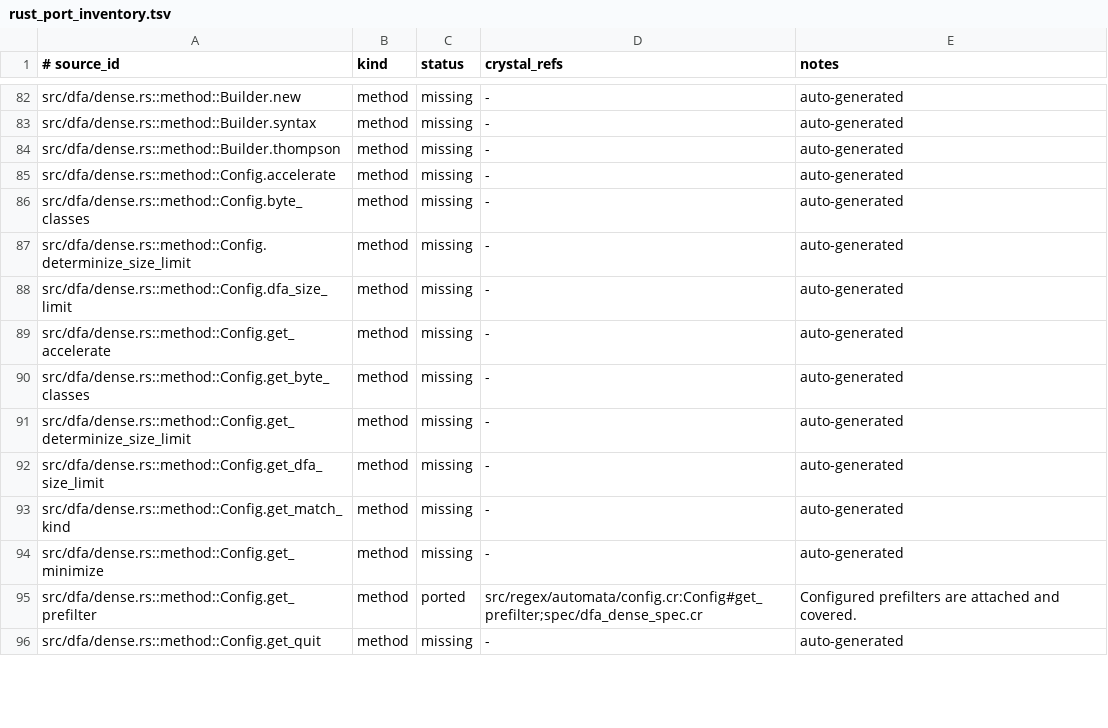
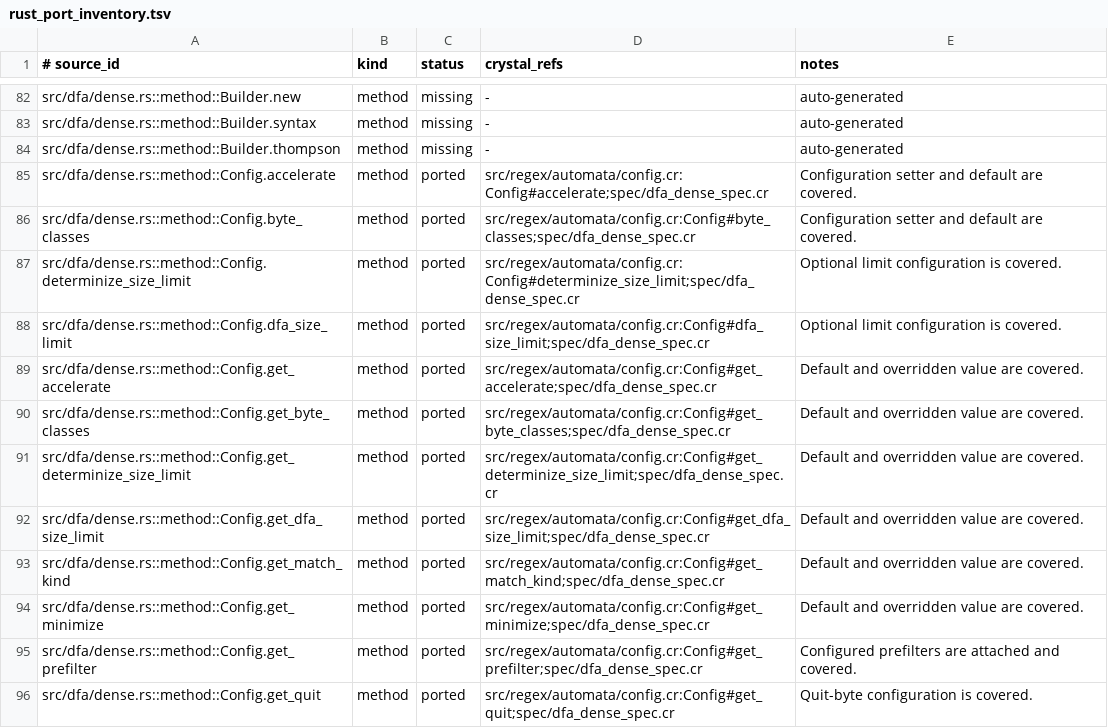
Before and after one commit to dsisnero/regex-automata, a TSV file: plans/inventory/rust_port_inventory.tsv, drawn as a sheet; only a part is shown, gaps mark what is left out; the diff covers the shown part only.

Commit message:
docs: reconcile dense config ledger

```diff
--- a/plans/inventory/rust_port_inventory.tsv
+++ b/plans/inventory/rust_port_inventory.tsv
@@ -84,13 +84,13 @@ src/dfa/dense.rs::method::Builder.syntax	method	missing	-	auto-generated
 src/dfa/dense.rs::method::Builder.thompson	method	missing	-	auto-generated
-src/dfa/dense.rs::method::Config.accelerate	method	missing	-	auto-generated
-src/dfa/dense.rs::method::Config.byte_classes	method	missing	-	auto-generated
-src/dfa/dense.rs::method::Config.determinize_size_limit	method	missing	-	auto-generated
-src/dfa/dense.rs::method::Config.dfa_size_limit	method	missing	-	auto-generated
-src/dfa/dense.rs::method::Config.get_accelerate	method	missing	-	auto-generated
-src/dfa/dense.rs::method::Config.get_byte_classes	method	missing	-	auto-generated
-src/dfa/dense.rs::method::Config.get_determinize_size_limit	method	missing	-	auto-generated
-src/dfa/dense.rs::method::Config.get_dfa_size_limit	method	missing	-	auto-generated
-src/dfa/dense.rs::method::Config.get_match_kind	method	missing	-	auto-generated
-src/dfa/dense.rs::method::Config.get_minimize	method	missing	-	auto-generated
+src/dfa/dense.rs::method::Config.accelerate	method	ported	src/regex/automata/config.cr:Config#accelerate;spec/dfa_dense_spec.cr	Configuration setter and default are covered.
+src/dfa/dense.rs::method::Config.byte_classes	method	ported	src/regex/automata/config.cr:Config#byte_classes;spec/dfa_dense_spec.cr	Configuration setter and default are covered.
+src/dfa/dense.rs::method::Config.determinize_size_limit	method	ported	src/regex/automata/config.cr:Config#determinize_size_limit;spec/dfa_dense_spec.cr	Optional limit configuration is covered.
+src/dfa/dense.rs::method::Config.dfa_size_limit	method	ported	src/regex/automata/config.cr:Config#dfa_size_limit;spec/dfa_dense_spec.cr	Optional limit configuration is covered.
+src/dfa/dense.rs::method::Config.get_accelerate	method	ported	src/regex/automata/config.cr:Config#get_accelerate;spec/dfa_dense_spec.cr	Default and overridden value are covered.
+src/dfa/dense.rs::method::Config.get_byte_classes	method	ported	src/regex/automata/config.cr:Config#get_byte_classes;spec/dfa_dense_spec.cr	Default and overridden value are covered.
+src/dfa/dense.rs::method::Config.get_determinize_size_limit	method	ported	src/regex/automata/config.cr:Config#get_determinize_size_limit;spec/dfa_dense_spec.cr	Default and overridden value are covered.
+src/dfa/dense.rs::method::Config.get_dfa_size_limit	method	ported	src/regex/automata/config.cr:Config#get_dfa_size_limit;spec/dfa_dense_spec.cr	Default and overridden value are covered.
+src/dfa/dense.rs::method::Config.get_match_kind	method	ported	src/regex/automata/config.cr:Config#get_match_kind;spec/dfa_dense_spec.cr	Default and overridden value are covered.
+src/dfa/dense.rs::method::Config.get_minimize	method	ported	src/regex/automata/config.cr:Config#get_minimize;spec/dfa_dense_spec.cr	Default and overridden value are covered.
 src/dfa/dense.rs::method::Config.get_prefilter	method	ported	src/regex/automata/config.cr:Config#get_prefilter;spec/dfa_dense_spec.cr	Configured prefilters are attached and covered.
-src/dfa/dense.rs::method::Config.get_quit	method	missing	-	auto-generated
+src/dfa/dense.rs::method::Config.get_quit	method	ported	src/regex/automata/config.cr:Config#get_quit;spec/dfa_dense_spec.cr	Quit-byte configuration is covered.
```
Also changed, not shown: 36 edited cells elsewhere in this file.
